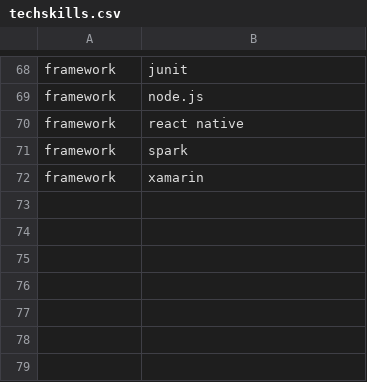
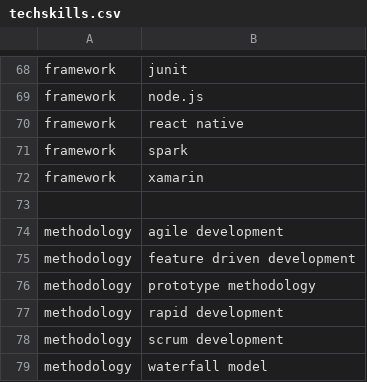
Before and after one commit to mohzaman22/ezRecruit, a CSV file: techskills.csv, drawn as a sheet; only a part is shown, gaps mark what is left out; the diff names each change by its address in the sheet, - before the commit and + after, or states it on an @@ line.

```diff
--- a/techskills.csv
+++ b/techskills.csv
+row 73: (empty)
+row 74: methodology | agile development
+row 75: methodology | feature driven development
+row 76: methodology | prototype methodology
+row 77: methodology | rapid development
+row 78: methodology | scrum development
+row 79: methodology | waterfall model
```
Also changed, not shown: 12 other files.
